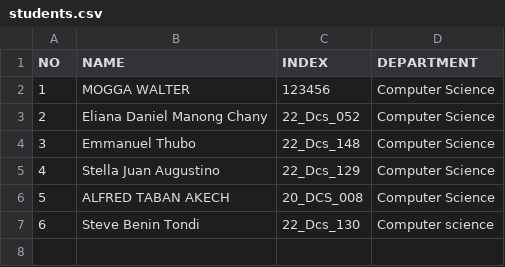
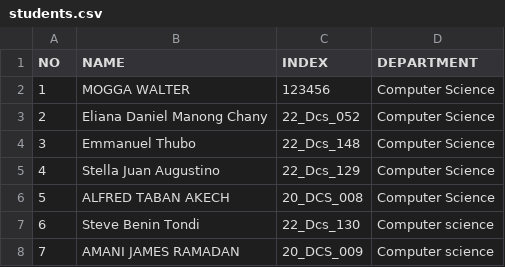
Before and after one commit to Adengden/OSP_Diploma_2026, a CSV file: students.csv, drawn as a sheet; the diff names each change by its address in the sheet, - before the commit and + after, or states it on an @@ line.

Commit message:
Update students.csv
7,AMANI JAMES RAMADAN,20_DCS_009, computer science

```diff
--- a/students.csv
+++ b/students.csv
+row 8: 7 | AMANI JAMES RAMADAN | 20_DCS_009 | Computer science
```
